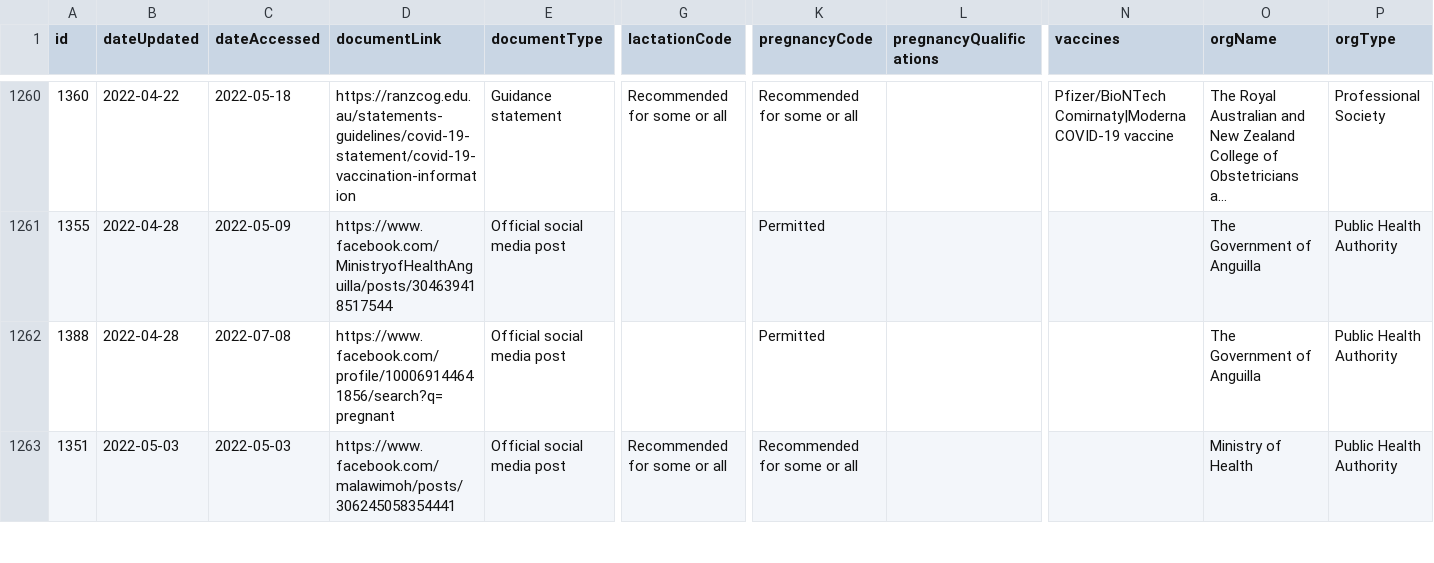
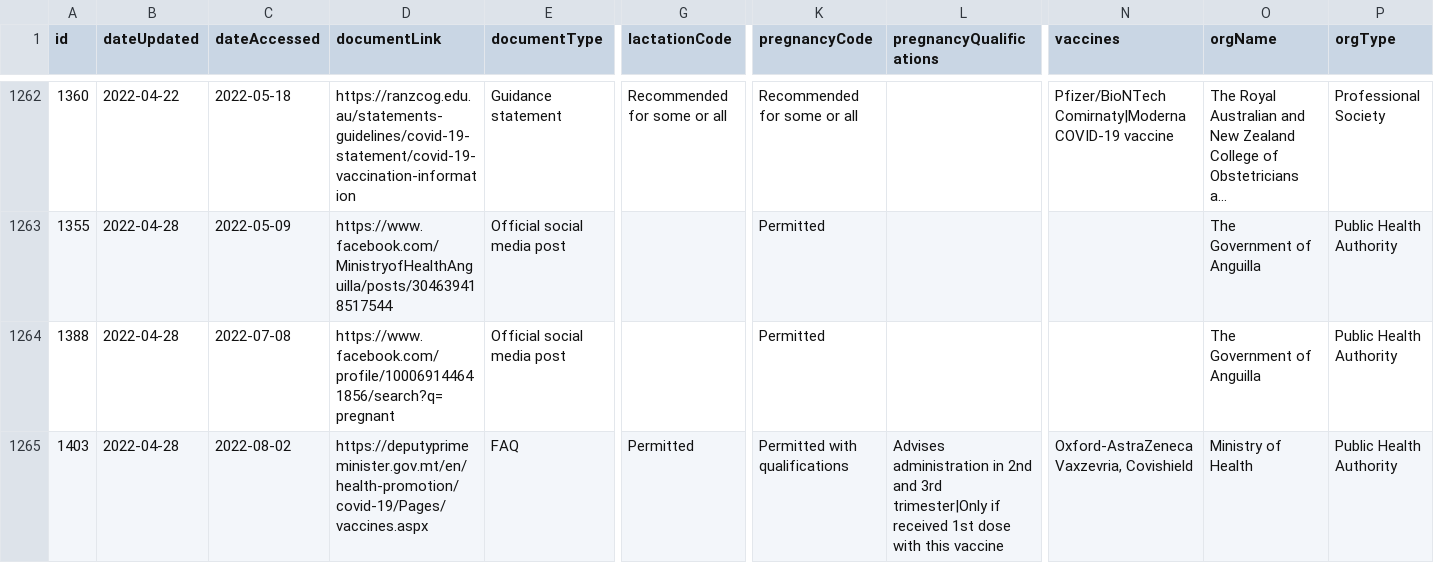
Before and after one commit to govex/ivac-comit, a CSV file: static/data/comit-v1.csv, drawn as a sheet; only a part is shown, gaps mark what is left out; the shorter side is filled out with more unchanged rows; long unchanged cells end in …; rows hold the shown columns only; the diff covers the shown part only; the diff names each change by its address in the sheet, - before the commit and + after, or states it on an @@ line.

Commit message:
automated data update

```diff
--- a/static/data/comit-v1.csv
+++ b/static/data/comit-v1.csv
+row 1265: 1403 | 2022-04-28 | 2022-08-02 | https://deputyprimeminister.gov.mt/en/health-promotion/covid-19/Pages/vaccines.aspx | FAQ | Permitted | Permitted with qualifications | Advises administration in 2nd and 3rd trimester|Only if received 1st dose with this vaccine | Oxford-AstraZeneca Vaxzevria, Covishield | Ministry of Health | Public Health Authority
```
Also changed, not shown: 6 added rows elsewhere in this file, 1 other file.
